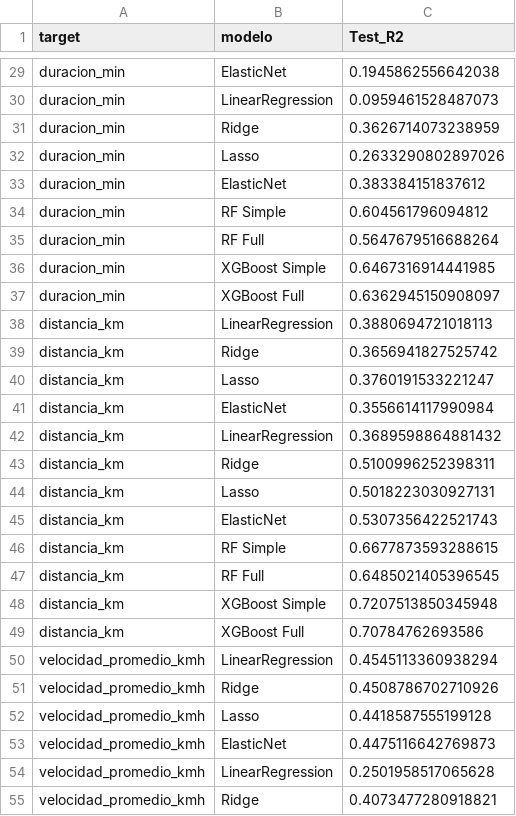
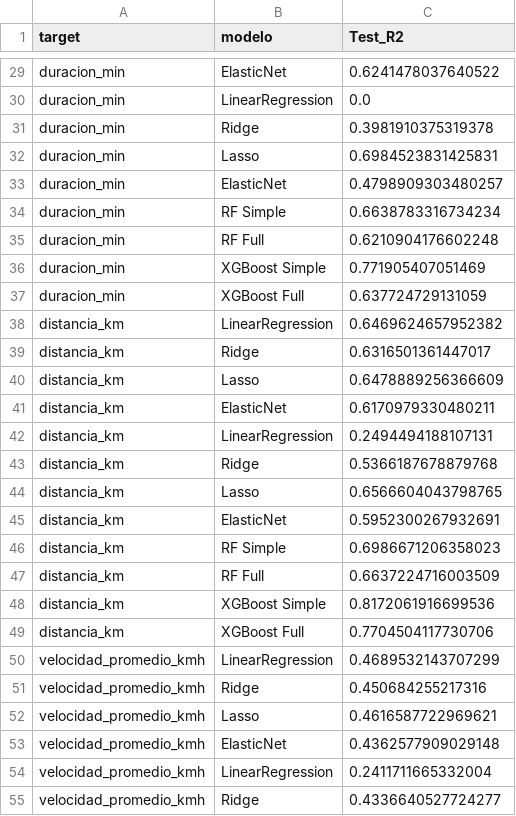
Before and after one commit to estanislaomolina/TP-Final-ML, a CSV file: data/processed/comparacion_completa_todos.csv, drawn as a sheet; only a part is shown, gaps mark what is left out; the diff covers the shown part only; the diff names each change by its address in the sheet, - before the commit and + after, or states it on an @@ line.

```diff
--- a/data/processed/comparacion_completa_todos.csv
+++ b/data/processed/comparacion_completa_todos.csv
-C29 (Test_R2): 0.1945862556642038
+C29 (Test_R2): 0.6241478037640522
-C30 (Test_R2): 0.0959461528487073
+C30 (Test_R2): 0.0
-C31 (Test_R2): 0.3626714073238959
+C31 (Test_R2): 0.3981910375319378
-C32 (Test_R2): 0.2633290802897026
+C32 (Test_R2): 0.6984523831425831
-C33 (Test_R2): 0.383384151837612
+C33 (Test_R2): 0.4798909303480257
-C34 (Test_R2): 0.604561796094812
+C34 (Test_R2): 0.6638783316734234
-C35 (Test_R2): 0.5647679516688264
+C35 (Test_R2): 0.6210904176602248
-C36 (Test_R2): 0.6467316914441985
+C36 (Test_R2): 0.771905407051469
-C37 (Test_R2): 0.6362945150908097
+C37 (Test_R2): 0.637724729131059
-C38 (Test_R2): 0.3880694721018113
+C38 (Test_R2): 0.6469624657952382
-C39 (Test_R2): 0.3656941827525742
+C39 (Test_R2): 0.6316501361447017
-C40 (Test_R2): 0.3760191533221247
+C40 (Test_R2): 0.6478889256366609
-C41 (Test_R2): 0.3556614117990984
+C41 (Test_R2): 0.6170979330480211
-C42 (Test_R2): 0.3689598864881432
+C42 (Test_R2): 0.2494494188107131
-C43 (Test_R2): 0.5100996252398311
+C43 (Test_R2): 0.5366187678879768
-C44 (Test_R2): 0.5018223030927131
+C44 (Test_R2): 0.6566604043798765
-C45 (Test_R2): 0.5307356422521743
+C45 (Test_R2): 0.5952300267932691
-C46 (Test_R2): 0.6677873593288615
+C46 (Test_R2): 0.6986671206358023
-C47 (Test_R2): 0.6485021405396545
+C47 (Test_R2): 0.6637224716003509
-C48 (Test_R2): 0.7207513850345948
+C48 (Test_R2): 0.8172061916699536
-C49 (Test_R2): 0.70784762693586
+C49 (Test_R2): 0.7704504117730706
-C50 (Test_R2): 0.4545113360938294
+C50 (Test_R2): 0.4689532143707299
-C51 (Test_R2): 0.4508786702710926
+C51 (Test_R2): 0.450684255217316
-C52 (Test_R2): 0.4418587555199128
+C52 (Test_R2): 0.4616587722969621
-C53 (Test_R2): 0.4475116642769873
+C53 (Test_R2): 0.4362577909029148
-C54 (Test_R2): 0.2501958517065628
+C54 (Test_R2): 0.2411711665332004
-C55 (Test_R2): 0.4073477280918821
+C55 (Test_R2): 0.4336640527724277
```
Also changed, not shown: 60 edited cells elsewhere in this file, 3 other files.
